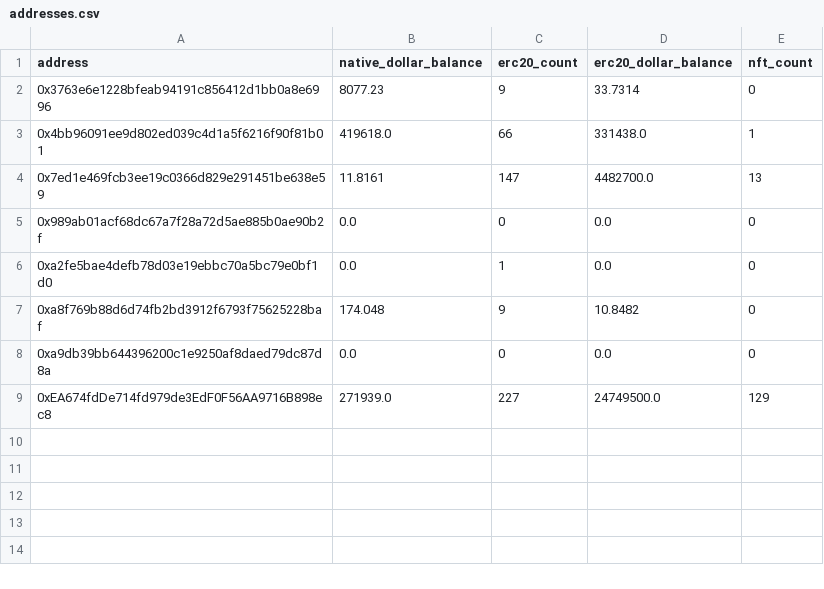
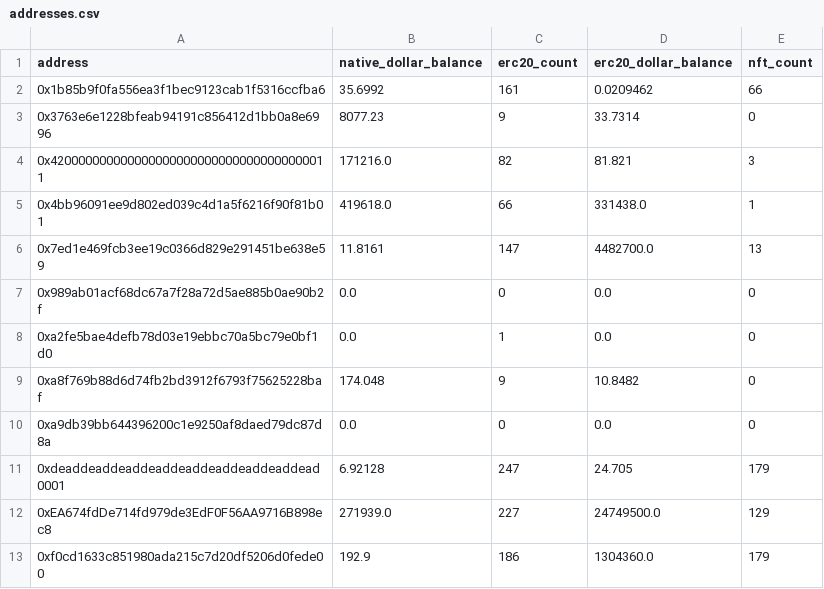
Before and after one commit to semihbceylan/db2024, a CSV file: server/data/addresses.csv, drawn as a sheet.

```diff
--- a/server/data/addresses.csv
+++ b/server/data/addresses.csv
@@ -1,3 +1,5 @@
 address,native_dollar_balance,erc20_count,erc20_dollar_balance,nft_count
+0x1b85b9f0fa556ea3f1bec9123cab1f5316ccfba6,35.6992,161,0.0209462,66
 0x3763e6e1228bfeab94191c856412d1bb0a8e6996,8077.23,9,33.7314,0
+0x4200000000000000000000000000000000000011,171216.0,82,81.821,3
 0x4bb96091ee9d802ed039c4d1a5f6216f90f81b01,419618.0,66,331438.0,1
@@ -8,2 +10,4 @@ address,native_dollar_balance,erc20_count,erc20_dollar_balance,nft_count
 0xa9db39bb644396200c1e9250af8daed79dc87d8a,0.0,0,0.0,0
+0xdeaddeaddeaddeaddeaddeaddeaddeaddead0001,6.92128,247,24.705,179
 0xEA674fdDe714fd979de3EdF0F56AA9716B898ec8,271939.0,227,24749500.0,129
+0xf0cd1633c851980ada215c7d20df5206d0fede00,192.9,186,1304360.0,179
```
Also changed, not shown: server/data/blocks.csv, server/data/transactions.csv, 4 other files.
